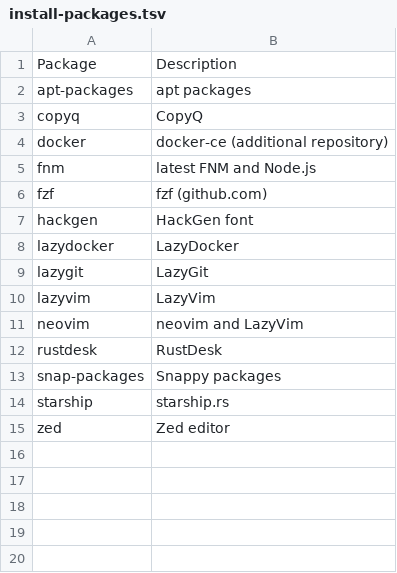
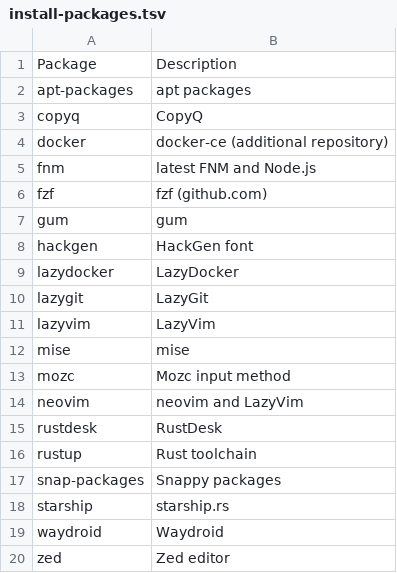
Before and after one commit to irichu/dotfiles, a TSV file: assets/tsv/install-packages.tsv, drawn as a sheet.

Commit message:
✨ feat: Update package lists

```diff
--- a/assets/tsv/install-packages.tsv
+++ b/assets/tsv/install-packages.tsv
@@ -6,2 +6,3 @@ fnm	latest FNM and Node.js
 fzf	fzf (github.com)
+gum	gum
 hackgen	HackGen font
@@ -10,6 +11,10 @@ lazygit	LazyGit
 lazyvim	LazyVim
+mise	mise
+mozc	Mozc input method
 neovim	neovim and LazyVim
 rustdesk	RustDesk
+rustup	Rust toolchain
 snap-packages	Snappy packages
 starship	starship.rs
+waydroid	Waydroid
 zed	Zed editor
```
Also changed, not shown: assets/tsv/main-commands.tsv, 2 other files.
